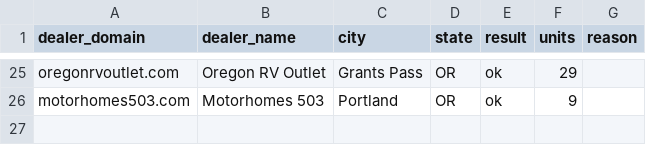
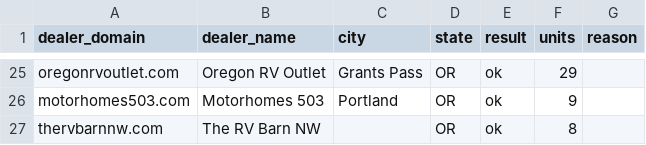
Before and after one commit to MatchRV/AI-RV-Marketplace-Infrastructure-, a CSV file: lib/agent-core/data/harvest-devin/OR/dealers.csv, drawn as a sheet; only a part is shown, gaps mark what is left out; the diff names each change by its address in the sheet, - before the commit and + after, or states it on an @@ line.

```diff
--- a/lib/agent-core/data/harvest-devin/OR/dealers.csv
+++ b/lib/agent-core/data/harvest-devin/OR/dealers.csv
+row 27: thervbarnnw.com | The RV Barn NW |  | OR | ok | 8
```
Also changed, not shown: 2 other files.
